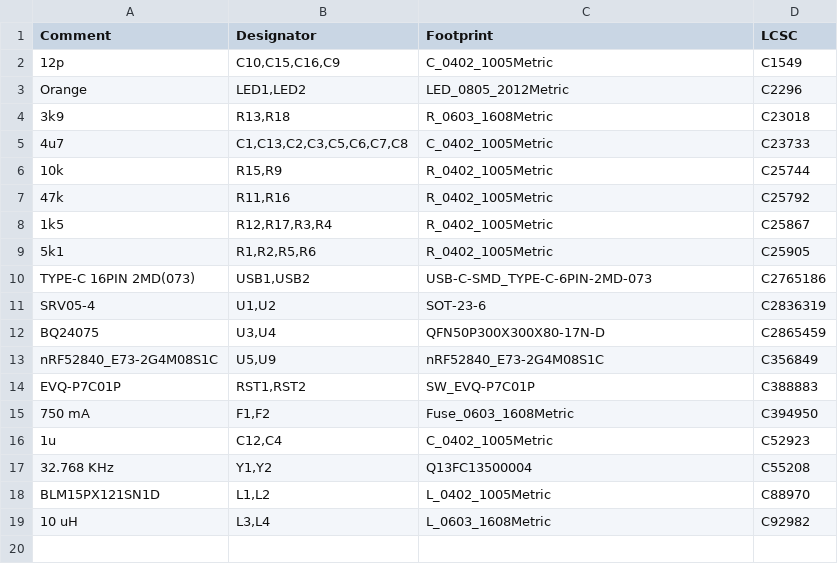
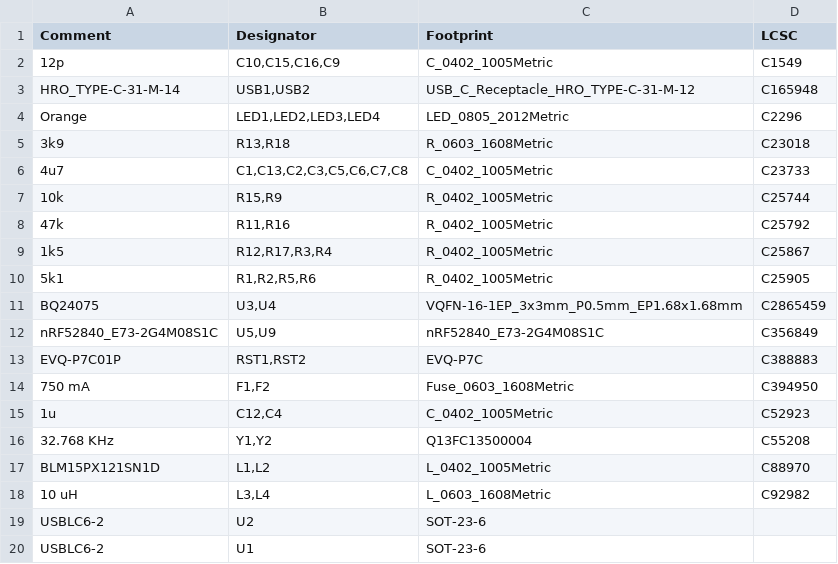
Before and after one commit to Suya1671/woagboard, a CSV file: pcb/jlcpcb/production_files/BOM-woagboard.csv, drawn as a sheet.

```diff
--- a/pcb/jlcpcb/production_files/BOM-woagboard.csv
+++ b/pcb/jlcpcb/production_files/BOM-woagboard.csv
@@ -2,3 +2,4 @@ Comment,Designator,Footprint,LCSC
 12p,"C10,C15,C16,C9",C_0402_1005Metric,C1549
-Orange,"LED1,LED2",LED_0805_2012Metric,C2296
+HRO_TYPE-C-31-M-14,"USB1,USB2",USB_C_Receptacle_HRO_TYPE-C-31-M-12,C165948
+Orange,"LED1,LED2,LED3,LED4",LED_0805_2012Metric,C2296
 3k9,"R13,R18",R_0603_1608Metric,C23018
@@ -9,7 +10,5 @@ Orange,"LED1,LED2",LED_0805_2012Metric,C2296
 5k1,"R1,R2,R5,R6",R_0402_1005Metric,C25905
-TYPE-C 16PIN 2MD(073),"USB1,USB2",USB-C-SMD_TYPE-C-6PIN-2MD-073,C2765186
-SRV05-4,"U1,U2",SOT-23-6,C2836319
-BQ24075,"U3,U4",QFN50P300X300X80-17N-D,C2865459
+BQ24075,"U3,U4",VQFN-16-1EP_3x3mm_P0.5mm_EP1.68x1.68mm,C2865459
 nRF52840_E73-2G4M08S1C,"U5,U9",nRF52840_E73-2G4M08S1C,C356849
-EVQ-P7C01P,"RST1,RST2",SW_EVQ-P7C01P,C388883
+EVQ-P7C01P,"RST1,RST2",EVQ-P7C,C388883
 750 mA,"F1,F2",Fuse_0603_1608Metric,C394950
@@ -19 +18,3 @@ BLM15PX121SN1D,"L1,L2",L_0402_1005Metric,C88970
 10 uH,"L3,L4",L_0603_1608Metric,C92982
+USBLC6-2,U2,SOT-23-6,
+USBLC6-2,U1,SOT-23-6,
```
Also changed, not shown: pcb/jlcpcb/production_files/CPL-woagboard.csv, 23 other files.
